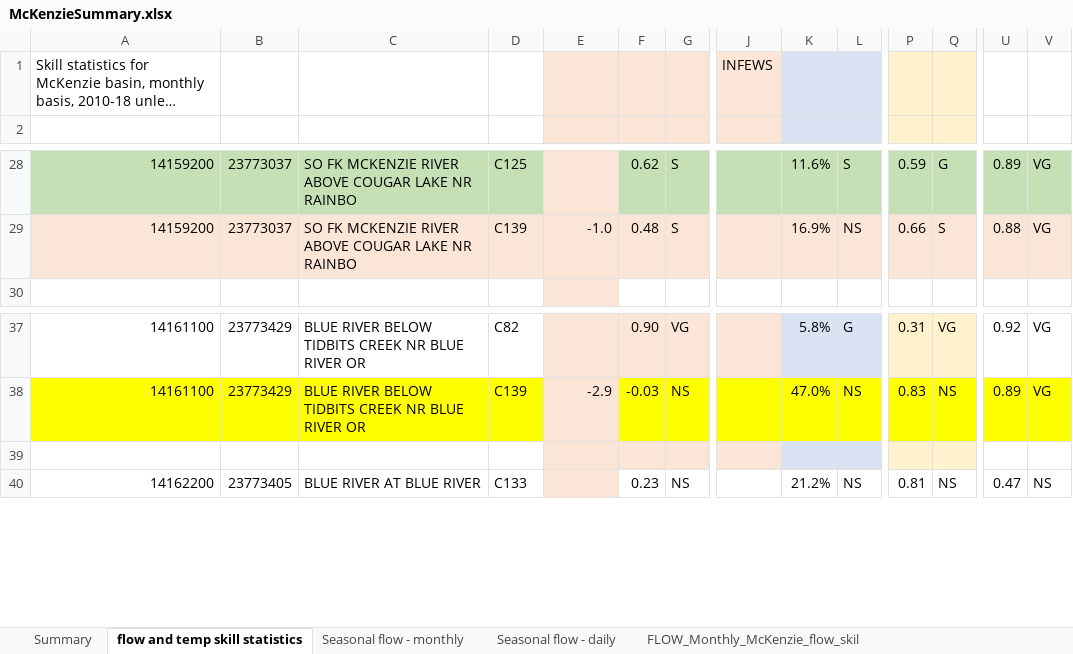
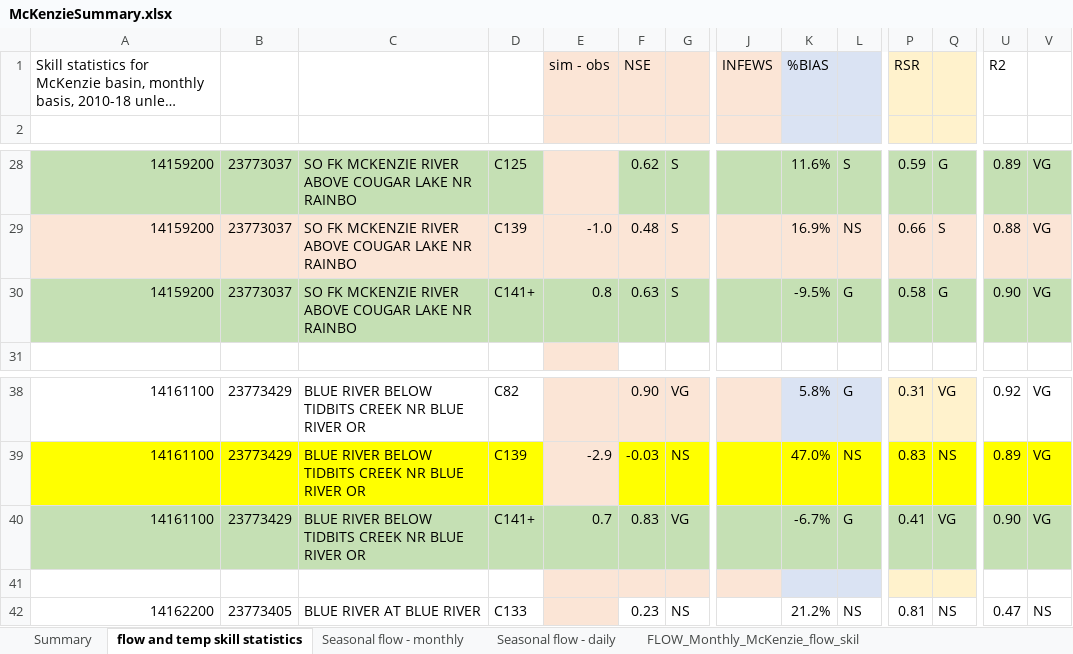
Before and after one commit to DavidConklin1947/CW3M, an Excel workbook: DataCW3M/SkillAssessment/McKenzieSummary.xlsx, sheet flow and temp skill statistics, drawn as a sheet; only a part is shown, gaps mark what is left out; long unchanged cells end in …; values as stored, in another font and other column widths than the file's, no borders; rows hold the shown columns only; the diff names each change by its address in the sheet, - before the commit and + after, or states it on an @@ line.

```diff
--- a/DataCW3M/SkillAssessment/McKenzieSummary.xlsx (sheet flow and temp skill statistics)
+++ b/DataCW3M/SkillAssessment/McKenzieSummary.xlsx (sheet flow and temp skill statistics)
-E1: (empty)
+E1: sim - obs
-F1: (empty)
+F1: NSE
-K1: (empty)
+K1: %BIAS
-P1: (empty)
+P1: RSR
-U1: (empty)
+U1: R2
+row 30: 14159200 | 23773037 | SO FK MCKENZIE RIVER ABOVE COUGAR LAKE NR RAINBO | C141+ | 0.8 | 0.63 | S |  | -9.5% | G | 0.58 | G | 0.90 | VG
+row 40: 14161100 | 23773429 | BLUE RIVER BELOW TIDBITS CREEK NR BLUE RIVER OR | C141+ | 0.7 | 0.83 | VG |  | -6.7% | G | 0.41 | VG | 0.90 | VG
```
Also changed, not shown: formulas that keep their value, 4 other files.
